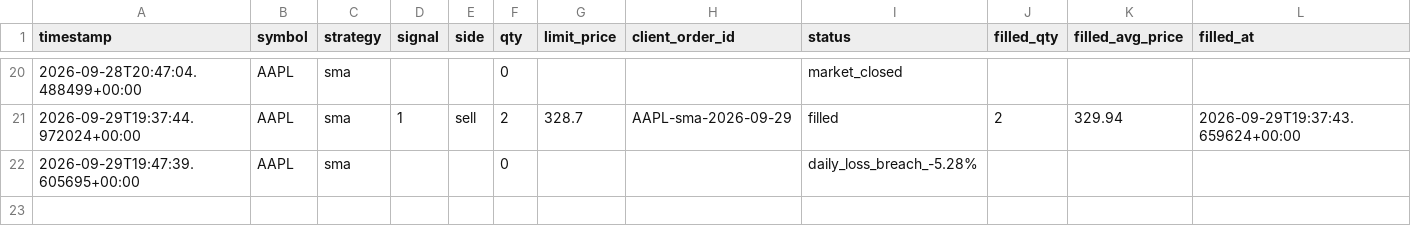
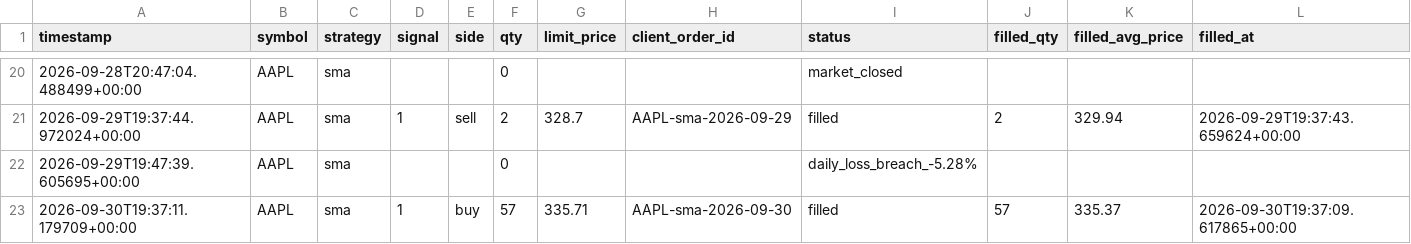
Before and after one commit to jlaprocido/AlgoSystem082026, a CSV file: data/orders/trade_log.csv, drawn as a sheet; only a part is shown, gaps mark what is left out; the diff names each change by its address in the sheet, - before the commit and + after, or states it on an @@ line.

```diff
--- a/data/orders/trade_log.csv
+++ b/data/orders/trade_log.csv
+row 23: 2026-09-30T19:37:11.179709+00:00 | AAPL | sma | 1 | buy | 57 | 335.71 | AAPL-sma-2026-09-30 | filled | 57 | 335.37 | 2026-09-30T19:37:09.617865+00:00
```
